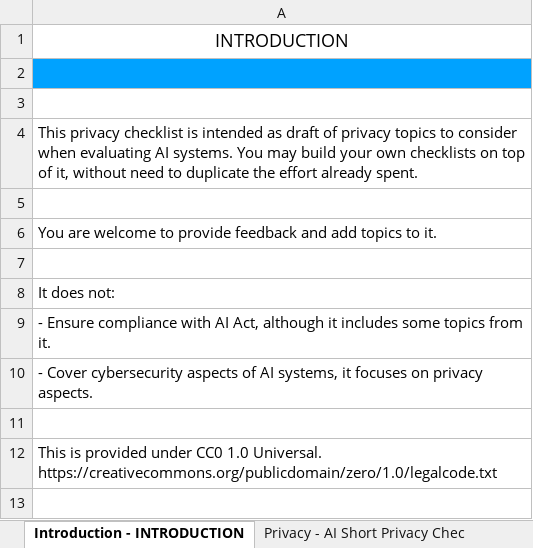
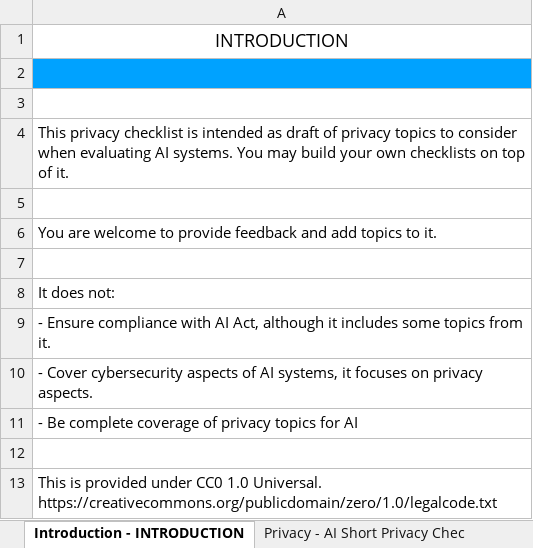
Before and after one commit to JariPesonen/AIPrivacyChecklist, an Excel workbook: AIPrivacyChecklist.xlsx, sheet Introduction - INTRODUCTION, drawn as a sheet; values as stored, in another font and other column widths than the file's, no borders; the diff names each change by its address in the sheet, - before the commit and + after, or states it on an @@ line.

```diff
--- a/AIPrivacyChecklist.xlsx (sheet Introduction - INTRODUCTION)
+++ b/AIPrivacyChecklist.xlsx (sheet Introduction - INTRODUCTION)
-A4: …top of it, without need to duplicate the effort already spent.
+A4: …top of it.
+row 11: - Be complete coverage of privacy topics for AI
```
Also changed, not shown: sheet Privacy - AI Short Privacy Chec, 2 other files.
